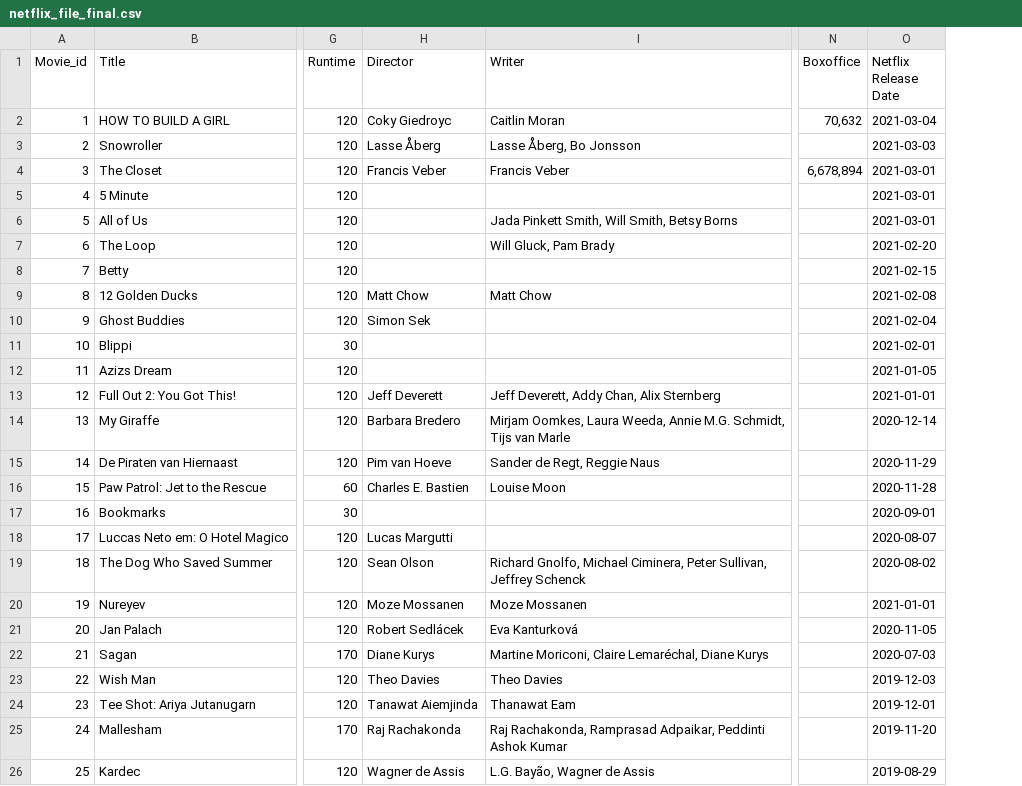
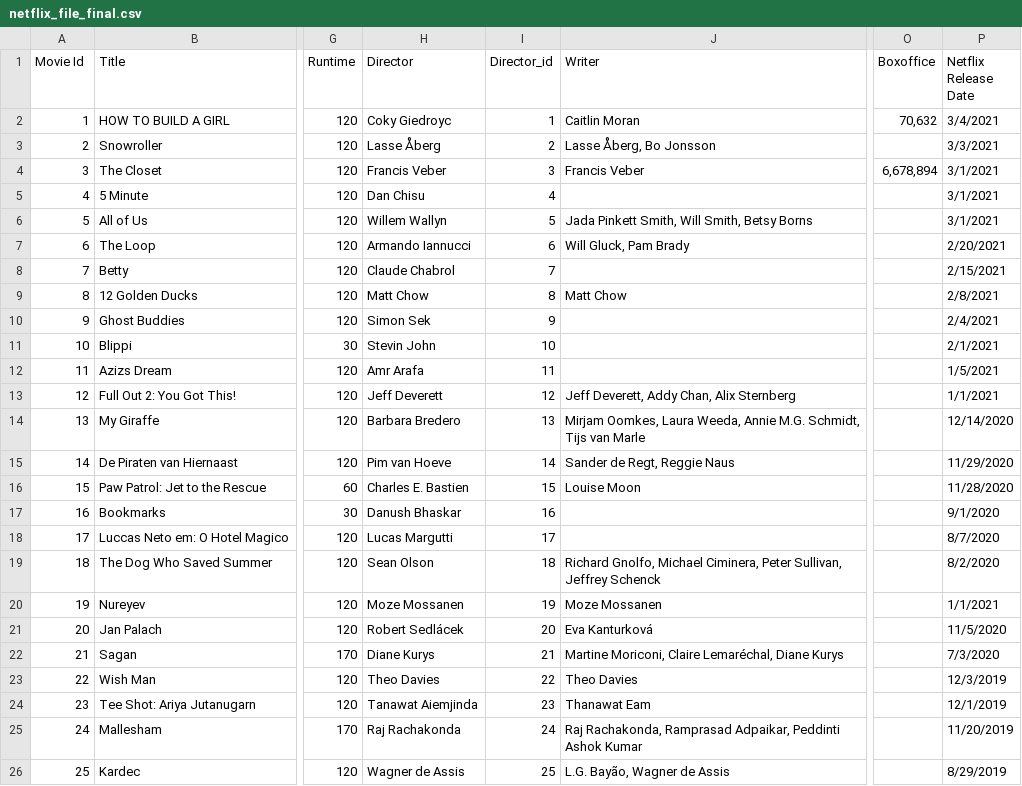
Before and after one commit to sachniv1023/project-02-repository, a CSV file: netflix_file_final.csv, drawn as a sheet; only a part is shown, gaps mark what is left out; addresses are those after the commit; the diff covers the shown part only; the diff names each change by its address in the sheet, - before the commit and + after, or states it on an @@ line.

```diff
--- a/netflix_file_final.csv
+++ b/netflix_file_final.csv
+column I (Director_id), rows 2-26: 1 | 2 | 3 | 4 | 5 | 6 | 7 | 8 | 9 | 10 | 11 | 12 | 13 | 14 | 15 | 16 | 17 | 18 | 19 | 20 | 21 | 22 | 23 | 24 | 25
-A1: Movie_id
+A1: Movie Id
-P2 (Netflix Release Date): 2021-03-04
+P2 (Netflix Release Date): 3/4/2021
-P3 (Netflix Release Date): 2021-03-03
+P3 (Netflix Release Date): 3/3/2021
-P4:P6 (Netflix Release Date): 2021-03-01
+P4:P6 (Netflix Release Date): 3/1/2021
-H5 (Director): (empty)
+H5 (Director): Dan Chisu
-H6 (Director): (empty)
+H6 (Director): Willem Wallyn
-H7 (Director): (empty)
+H7 (Director): Armando Iannucci
-P7 (Netflix Release Date): 2021-02-20
+P7 (Netflix Release Date): 2/20/2021
-H8 (Director): (empty)
+H8 (Director): Claude Chabrol
-P8 (Netflix Release Date): 2021-02-15
+P8 (Netflix Release Date): 2/15/2021
-P9 (Netflix Release Date): 2021-02-08
+P9 (Netflix Release Date): 2/8/2021
-P10 (Netflix Release Date): 2021-02-04
+P10 (Netflix Release Date): 2/4/2021
-H11 (Director): (empty)
+H11 (Director): Stevin John
-P11 (Netflix Release Date): 2021-02-01
+P11 (Netflix Release Date): 2/1/2021
-H12 (Director): (empty)
+H12 (Director): Amr Arafa
-P12 (Netflix Release Date): 2021-01-05
+P12 (Netflix Release Date): 1/5/2021
-P13 (Netflix Release Date): 2021-01-01
+P13 (Netflix Release Date): 1/1/2021
-P14 (Netflix Release Date): 2020-12-14
+P14 (Netflix Release Date): 12/14/2020
-P15 (Netflix Release Date): 2020-11-29
+P15 (Netflix Release Date): 11/29/2020
-P16 (Netflix Release Date): 2020-11-28
+P16 (Netflix Release Date): 11/28/2020
-H17 (Director): (empty)
+H17 (Director): Danush Bhaskar
-P17 (Netflix Release Date): 2020-09-01
+P17 (Netflix Release Date): 9/1/2020
-P18 (Netflix Release Date): 2020-08-07
+P18 (Netflix Release Date): 8/7/2020
-P19 (Netflix Release Date): 2020-08-02
+P19 (Netflix Release Date): 8/2/2020
-P20 (Netflix Release Date): 2021-01-01
+P20 (Netflix Release Date): 1/1/2021
-P21 (Netflix Release Date): 2020-11-05
+P21 (Netflix Release Date): 11/5/2020
-P22 (Netflix Release Date): 2020-07-03
+P22 (Netflix Release Date): 7/3/2020
-P23 (Netflix Release Date): 2019-12-03
+P23 (Netflix Release Date): 12/3/2019
-P24 (Netflix Release Date): 2019-12-01
+P24 (Netflix Release Date): 12/1/2019
-P25 (Netflix Release Date): 2019-11-20
+P25 (Netflix Release Date): 11/20/2019
-P26 (Netflix Release Date): 2019-08-29
+P26 (Netflix Release Date): 8/29/2019
```
Also changed, not shown: 107 edited cells elsewhere in this file, language_file.csv, movie_file.csv, 10 other files.
